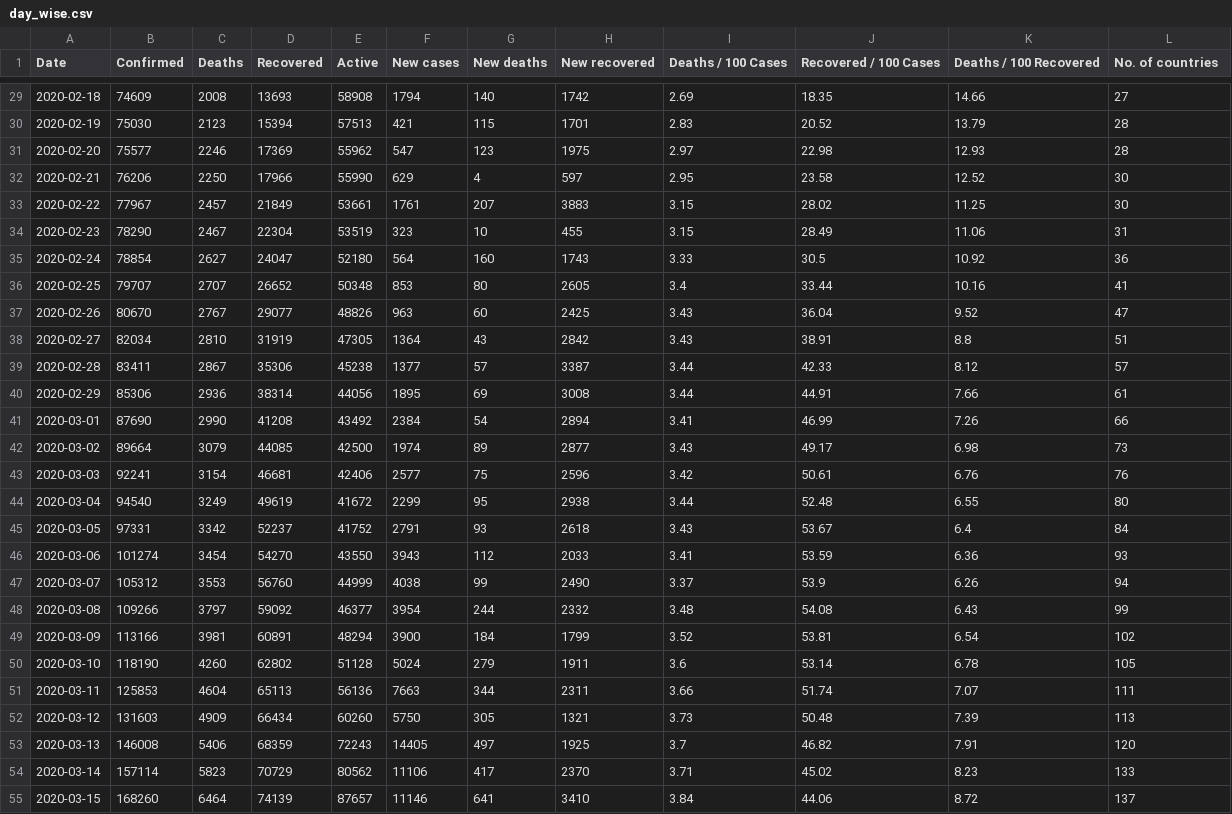
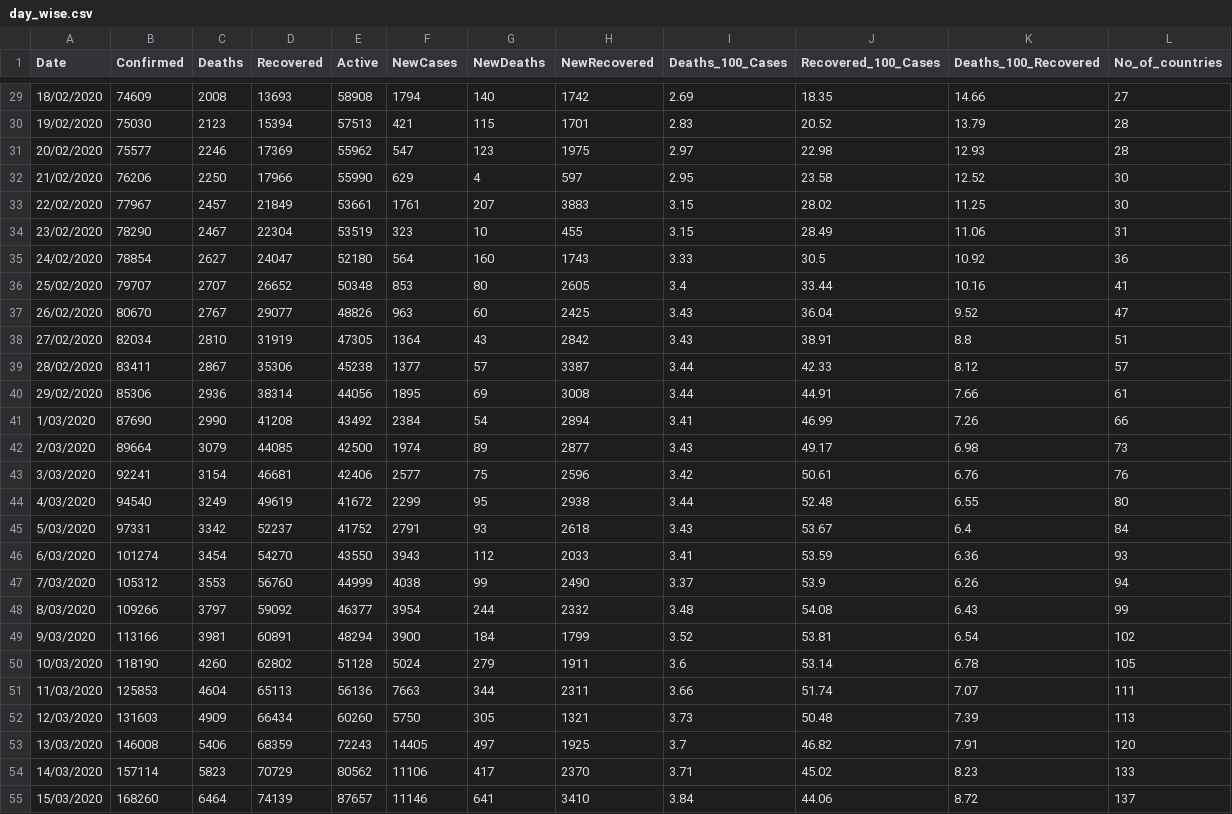
Before and after one commit to rabbiTANG916/Ass2, a CSV file: dataset/day_wise.csv, drawn as a sheet; only a part is shown, gaps mark what is left out; the diff covers the shown part only.

```diff
--- a/dataset/day_wise.csv
+++ b/dataset/day_wise.csv
@@ -1 +1 @@
-Date,Confirmed,Deaths,Recovered,Active,New cases,New deaths,New recovered,Deaths / 100 Cases,Recovered / 100 Cases,Deaths / 100 Recovered,No. of countries
+Date,Confirmed,Deaths,Recovered,Active,NewCases,NewDeaths,NewRecovered,Deaths_100_Cases,Recovered_100_Cases,Deaths_100_Recovered,No_of_countries
@@ -29,27 +29,27 @@ Date,Confirmed,Deaths,Recovered,Active,New cases,New deaths,New recovered,Deaths
-2020-02-18,74609,2008,13693,58908,1794,140,1742,2.69,18.35,14.66,27
-2020-02-19,75030,2123,15394,57513,421,115,1701,2.83,20.52,13.79,28
-2020-02-20,75577,2246,17369,55962,547,123,1975,2.97,22.98,12.93,28
-2020-02-21,76206,2250,17966,55990,629,4,597,2.95,23.58,12.52,30
-2020-02-22,77967,2457,21849,53661,1761,207,3883,3.15,28.02,11.25,30
-2020-02-23,78290,2467,22304,53519,323,10,455,3.15,28.49,11.06,31
-2020-02-24,78854,2627,24047,52180,564,160,1743,3.33,30.5,10.92,36
-2020-02-25,79707,2707,26652,50348,853,80,2605,3.4,33.44,10.16,41
-2020-02-26,80670,2767,29077,48826,963,60,2425,3.43,36.04,9.52,47
-2020-02-27,82034,2810,31919,47305,1364,43,2842,3.43,38.91,8.8,51
-2020-02-28,83411,2867,35306,45238,1377,57,3387,3.44,42.33,8.12,57
-2020-02-29,85306,2936,38314,44056,1895,69,3008,3.44,44.91,7.66,61
-2020-03-01,87690,2990,41208,43492,2384,54,2894,3.41,46.99,7.26,66
-2020-03-02,89664,3079,44085,42500,1974,89,2877,3.43,49.17,6.98,73
-2020-03-03,92241,3154,46681,42406,2577,75,2596,3.42,50.61,6.76,76
-2020-03-04,94540,3249,49619,41672,2299,95,2938,3.44,52.48,6.55,80
-2020-03-05,97331,3342,52237,41752,2791,93,2618,3.43,53.67,6.4,84
-2020-03-06,101274,3454,54270,43550,3943,112,2033,3.41,53.59,6.36,93
-2020-03-07,105312,3553,56760,44999,4038,99,2490,3.37,53.9,6.26,94
-2020-03-08,109266,3797,59092,46377,3954,244,2332,3.48,54.08,6.43,99
-2020-03-09,113166,3981,60891,48294,3900,184,1799,3.52,53.81,6.54,102
-2020-03-10,118190,4260,62802,51128,5024,279,1911,3.6,53.14,6.78,105
-2020-03-11,125853,4604,65113,56136,7663,344,2311,3.66,51.74,7.07,111
-2020-03-12,131603,4909,66434,60260,5750,305,1321,3.73,50.48,7.39,113
-2020-03-13,146008,5406,68359,72243,14405,497,1925,3.7,46.82,7.91,120
-2020-03-14,157114,5823,70729,80562,11106,417,2370,3.71,45.02,8.23,133
-2020-03-15,168260,6464,74139,87657,11146,641,3410,3.84,44.06,8.72,137
+18/02/2020,74609,2008,13693,58908,1794,140,1742,2.69,18.35,14.66,27
+19/02/2020,75030,2123,15394,57513,421,115,1701,2.83,20.52,13.79,28
+20/02/2020,75577,2246,17369,55962,547,123,1975,2.97,22.98,12.93,28
+21/02/2020,76206,2250,17966,55990,629,4,597,2.95,23.58,12.52,30
+22/02/2020,77967,2457,21849,53661,1761,207,3883,3.15,28.02,11.25,30
+23/02/2020,78290,2467,22304,53519,323,10,455,3.15,28.49,11.06,31
+24/02/2020,78854,2627,24047,52180,564,160,1743,3.33,30.5,10.92,36
+25/02/2020,79707,2707,26652,50348,853,80,2605,3.4,33.44,10.16,41
+26/02/2020,80670,2767,29077,48826,963,60,2425,3.43,36.04,9.52,47
+27/02/2020,82034,2810,31919,47305,1364,43,2842,3.43,38.91,8.8,51
+28/02/2020,83411,2867,35306,45238,1377,57,3387,3.44,42.33,8.12,57
+29/02/2020,85306,2936,38314,44056,1895,69,3008,3.44,44.91,7.66,61
+1/03/2020,87690,2990,41208,43492,2384,54,2894,3.41,46.99,7.26,66
+2/03/2020,89664,3079,44085,42500,1974,89,2877,3.43,49.17,6.98,73
+3/03/2020,92241,3154,46681,42406,2577,75,2596,3.42,50.61,6.76,76
+4/03/2020,94540,3249,49619,41672,2299,95,2938,3.44,52.48,6.55,80
+5/03/2020,97331,3342,52237,41752,2791,93,2618,3.43,53.67,6.4,84
+6/03/2020,101274,3454,54270,43550,3943,112,2033,3.41,53.59,6.36,93
+7/03/2020,105312,3553,56760,44999,4038,99,2490,3.37,53.9,6.26,94
+8/03/2020,109266,3797,59092,46377,3954,244,2332,3.48,54.08,6.43,99
+9/03/2020,113166,3981,60891,48294,3900,184,1799,3.52,53.81,6.54,102
+10/03/2020,118190,4260,62802,51128,5024,279,1911,3.6,53.14,6.78,105
+11/03/2020,125853,4604,65113,56136,7663,344,2311,3.66,51.74,7.07,111
+12/03/2020,131603,4909,66434,60260,5750,305,1321,3.73,50.48,7.39,113
+13/03/2020,146008,5406,68359,72243,14405,497,1925,3.7,46.82,7.91,120
+14/03/2020,157114,5823,70729,80562,11106,417,2370,3.71,45.02,8.23,133
+15/03/2020,168260,6464,74139,87657,11146,641,3410,3.84,44.06,8.72,137
```
Also changed, not shown: 166 edited cells elsewhere in this file, dataset/country_wise_latest.csv, dataset/worldometer_data（1）.csv, 6 other files.
